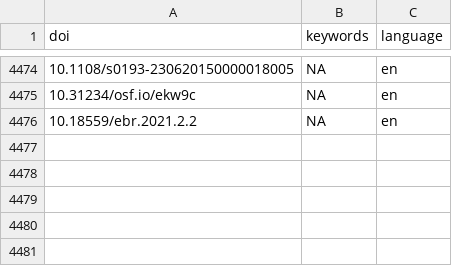
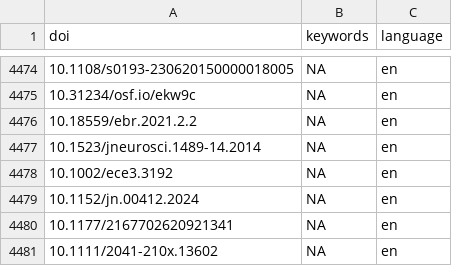
Before and after one commit to forrtproject/FReD-data, a CSV file: cache/openalex_keywords_language.csv, drawn as a sheet; only a part is shown, gaps mark what is left out.

```diff
--- a/cache/openalex_keywords_language.csv
+++ b/cache/openalex_keywords_language.csv
@@ -4476 +4476,6 @@
 "10.18559/ebr.2021.2.2",NA,"en"
+"10.1523/jneurosci.1489-14.2014",NA,"en"
+"10.1002/ece3.3192",NA,"en"
+"10.1152/jn.00412.2024",NA,"en"
+"10.1177/2167702620921341",NA,"en"
+"10.1111/2041-210x.13602",NA,"en"
```
Also changed, not shown: 3 other files.
